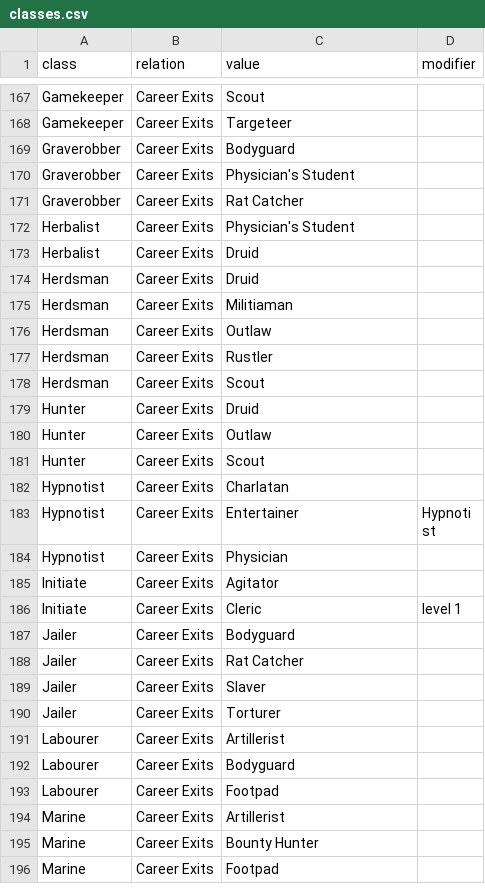
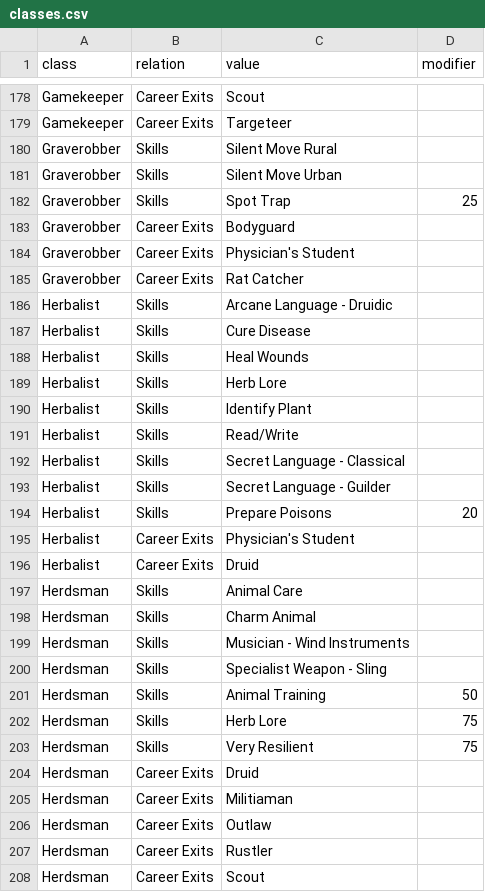
Before and after one commit to archaean/Random-crap, a CSV file: classes.csv, drawn as a sheet; only a part is shown, gaps mark what is left out; the shorter side is filled out with more unchanged rows; the diff covers the shown part only; the diff names each change by its address in the sheet, - before the commit and + after, or states it on an @@ line.

Commit message:
Added Skills up to Hunter? and started ignoring *.ini and *.dot

```diff
--- a/classes.csv
+++ b/classes.csv
+row 180: Graverobber | Skills | Silent Move Rural
+row 181: Graverobber | Skills | Silent Move Urban
+row 182: Graverobber | Skills | Spot Trap | 25
+row 186: Herbalist | Skills | Arcane Language - Druidic
+row 187: Herbalist | Skills | Cure Disease
+row 188: Herbalist | Skills | Heal Wounds
+row 189: Herbalist | Skills | Herb Lore
+row 190: Herbalist | Skills | Identify Plant
+row 191: Herbalist | Skills | Read/Write
+row 192: Herbalist | Skills | Secret Language - Classical
+row 193: Herbalist | Skills | Secret Language - Guilder
+row 194: Herbalist | Skills | Prepare Poisons | 20
+row 197: Herdsman | Skills | Animal Care
+row 198: Herdsman | Skills | Charm Animal
+row 199: Herdsman | Skills | Musician - Wind Instruments
+row 200: Herdsman | Skills | Specialist Weapon - Sling
+row 201: Herdsman | Skills | Animal Training | 50
+row 202: Herdsman | Skills | Herb Lore | 75
+row 203: Herdsman | Skills | Very Resilient | 75
```
Also changed, not shown: 18 added rows elsewhere in this file, 1 other file.
